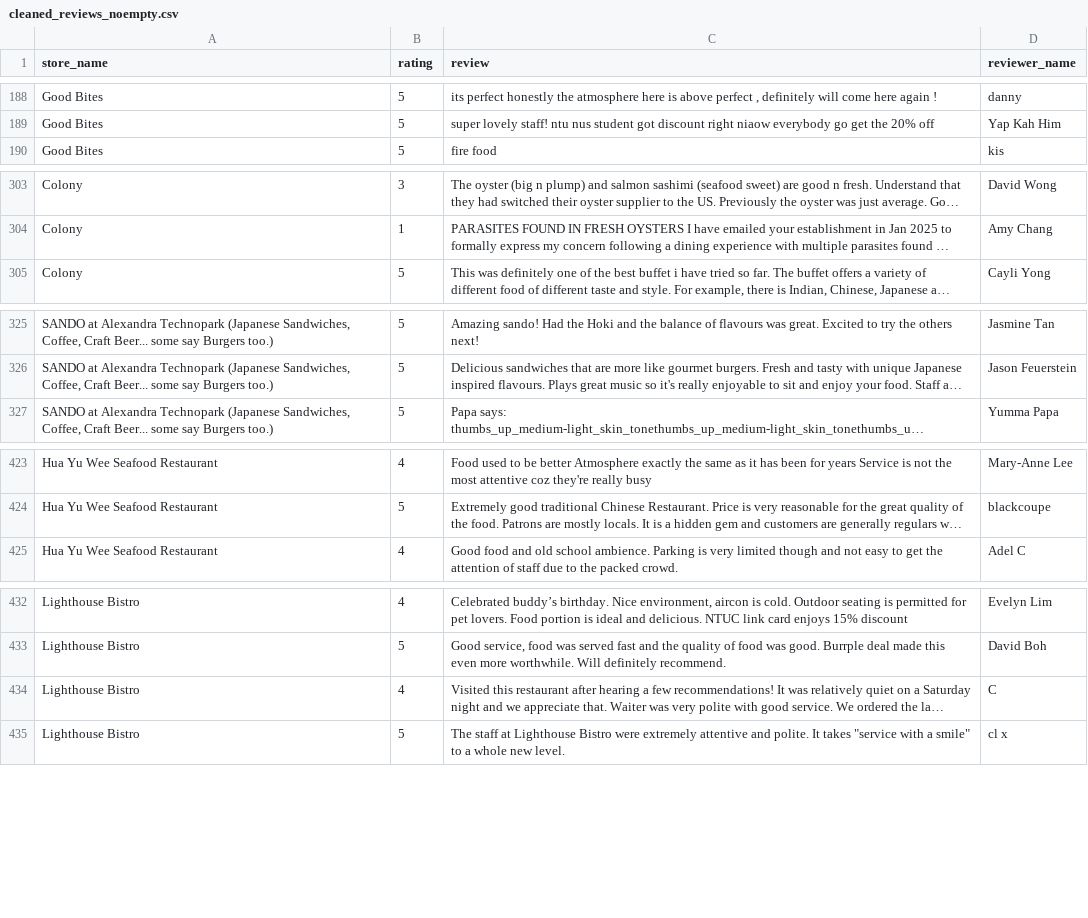
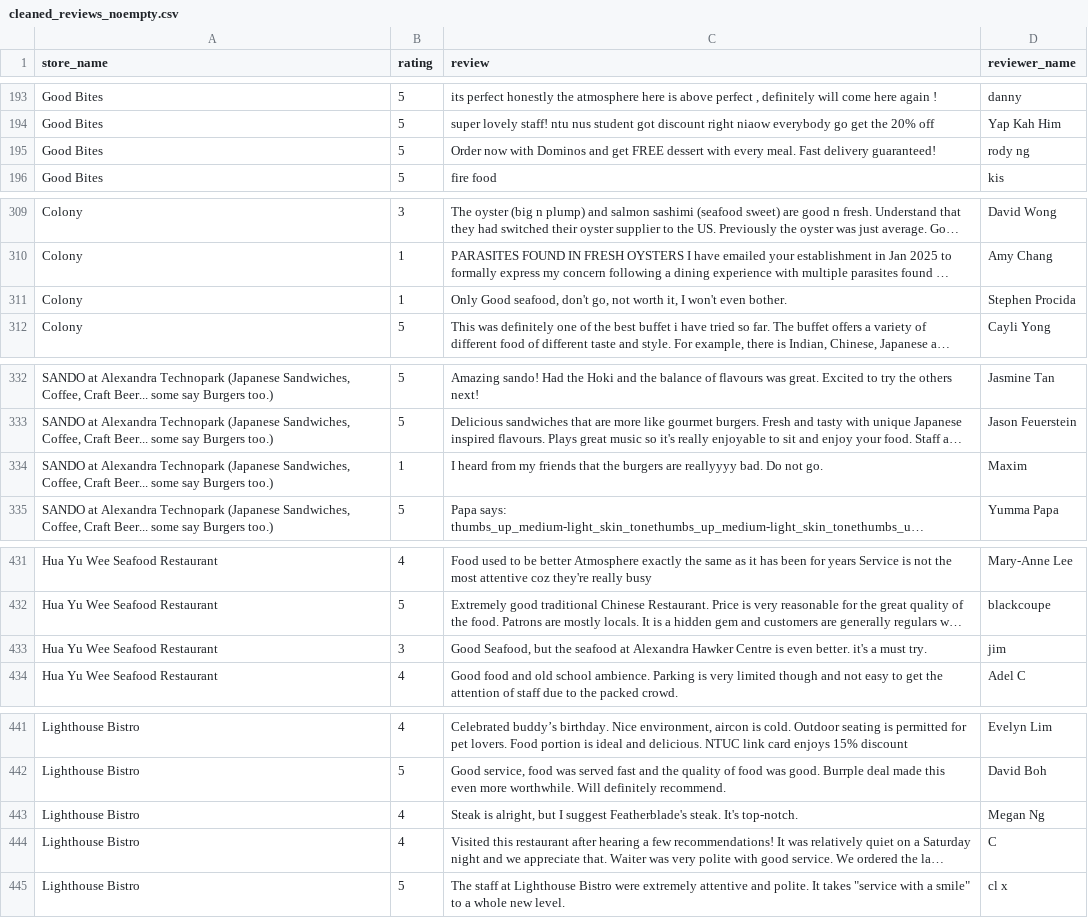
Before and after one commit to assistacat/FreddyFazbytes, a CSV file: data/cleaned_reviews_noempty.csv, drawn as a sheet; only a part is shown, gaps mark what is left out; long unchanged cells end in …; the diff covers the shown part only; the diff names each change by its address in the sheet, - before the commit and + after, or states it on an @@ line.

```diff
--- a/data/cleaned_reviews_noempty.csv
+++ b/data/cleaned_reviews_noempty.csv
+row 195: Good Bites | 5 | Order now with Dominos and get FREE dessert with every meal. Fast delivery guaranteed! | rody ng
+row 311: Colony | 1 | Only Good seafood, don't go, not worth it, I won't even bother. | Stephen Procida
+row 334: SANDO at Alexandra Technopark (Japanese Sandwiches, Coffee, Craft Beer... some say Burgers too.) | 1 | I heard from my friends that the burgers are reallyyyy bad. Do not go. | Maxim
+row 433: Hua Yu Wee Seafood Restaurant | 3 | Good Seafood, but the seafood at Alexandra Hawker Centre is even better. it's a must try. | jim
+row 443: Lighthouse Bistro | 4 | Steak is alright, but I suggest Featherblade's steak. It's top-notch. | Megan Ng
```
Also changed, not shown: 16 added rows elsewhere in this file, 6 other files.
